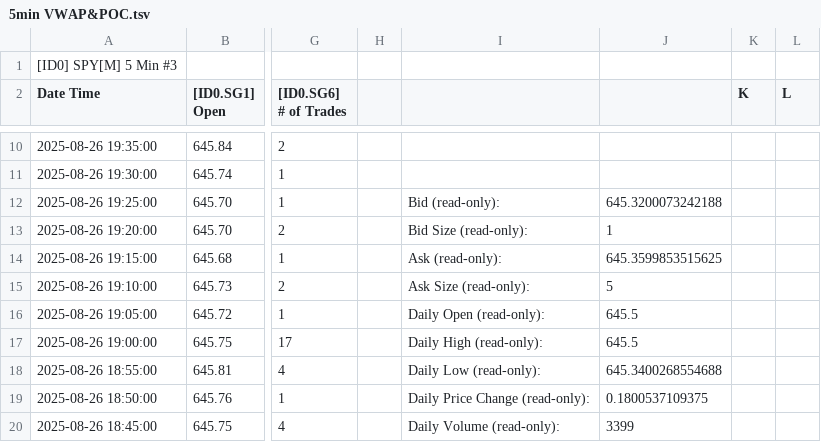
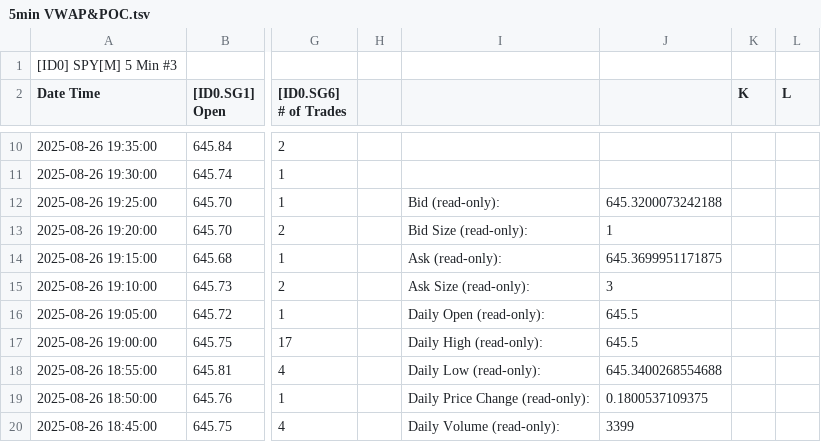
Before and after one commit to timbarber4/ETF-Feed, a TSV file: 5min VWAP&POC.tsv, drawn as a sheet; only a part is shown, gaps mark what is left out; the diff names each change by its address in the sheet, - before the commit and + after, or states it on an @@ line.

Commit message:
Auto-update data file - Wed 08/27/2025  2:10:03.42

```diff
--- a/5min VWAP&POC.tsv
+++ b/5min VWAP&POC.tsv
-J14: 645.3599853515625
+J14: 645.3699951171875
-J15: 5
+J15: 3
```
Also changed, not shown: Latest 1 min SPY .tsv.
